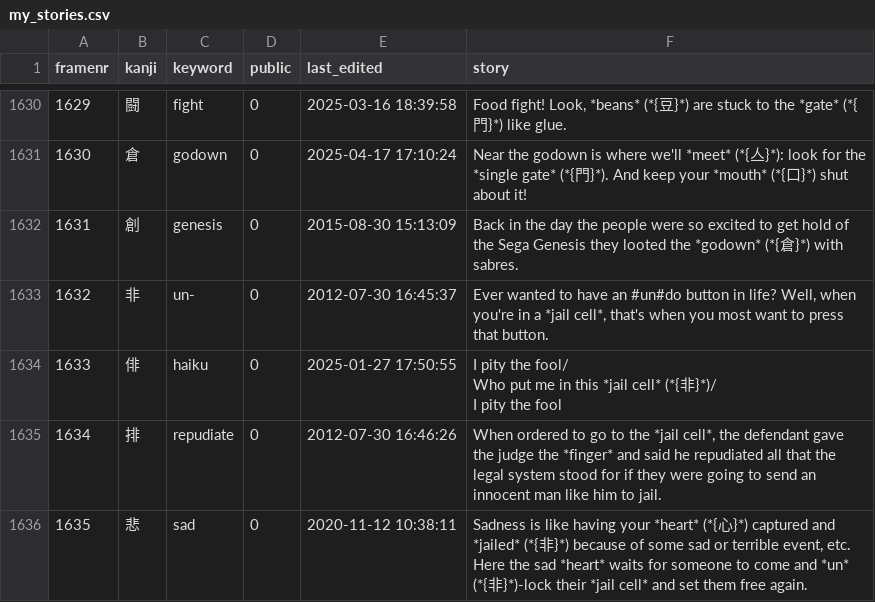
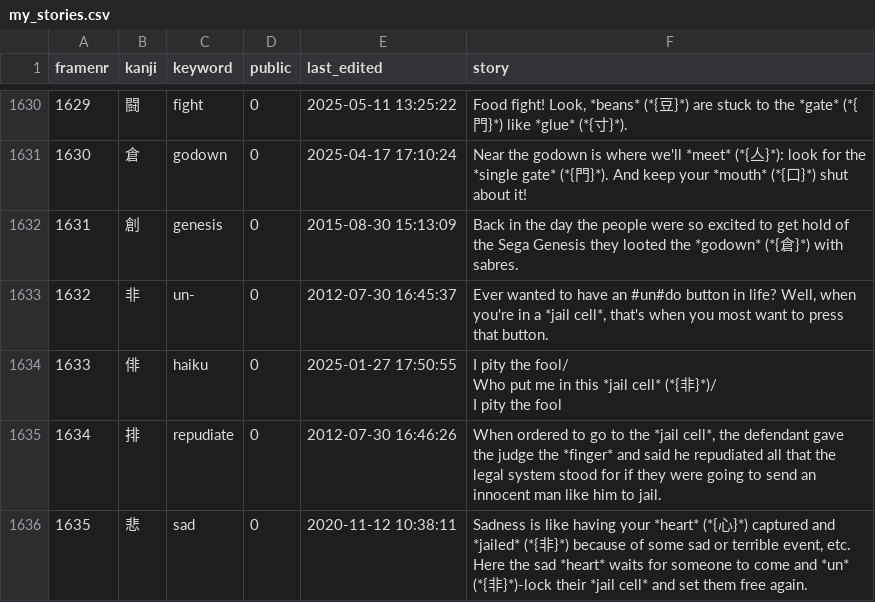
Before and after one commit to AntonioCarlini/japanese, a CSV file: external/my_stories.csv, drawn as a sheet; only a part is shown, gaps mark what is left out; the diff covers the shown part only; the diff names each change by its address in the sheet, - before the commit and + after, or states it on an @@ line.

Commit message:
external/my_stories.csv: Post review drop
Contains stories updated after review. Also includes some fixes for "MISSING-STORY in the "Kanji Stories" page.

```diff
--- a/external/my_stories.csv
+++ b/external/my_stories.csv
-E1630 (last_edited): 2025-03-16 18:39:58
+E1630 (last_edited): 2025-05-11 13:25:22
-F1630 (story): …}*) like glue.
+F1630 (story): …}*) like *glue* (*{寸}*).
```
Also changed, not shown: 7 added rows and 32 edited cells elsewhere in this file.
